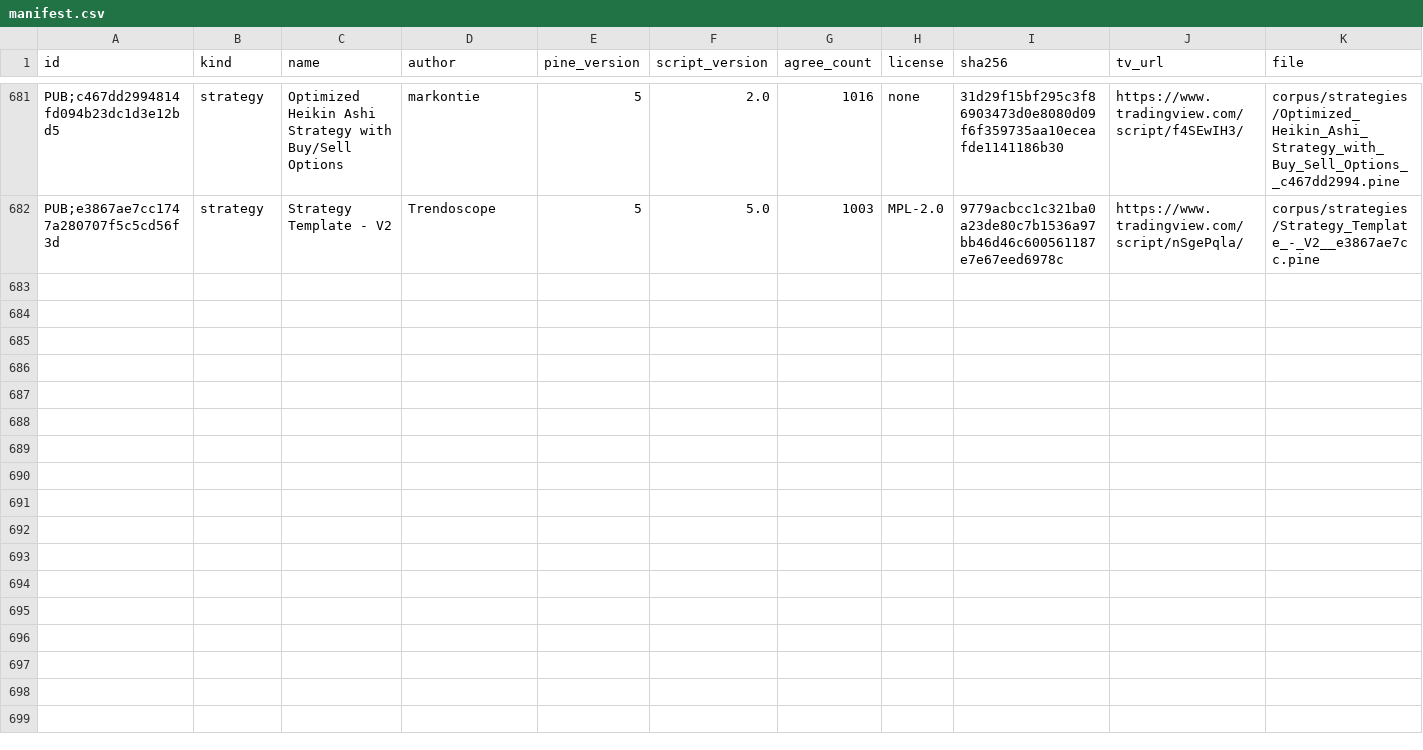
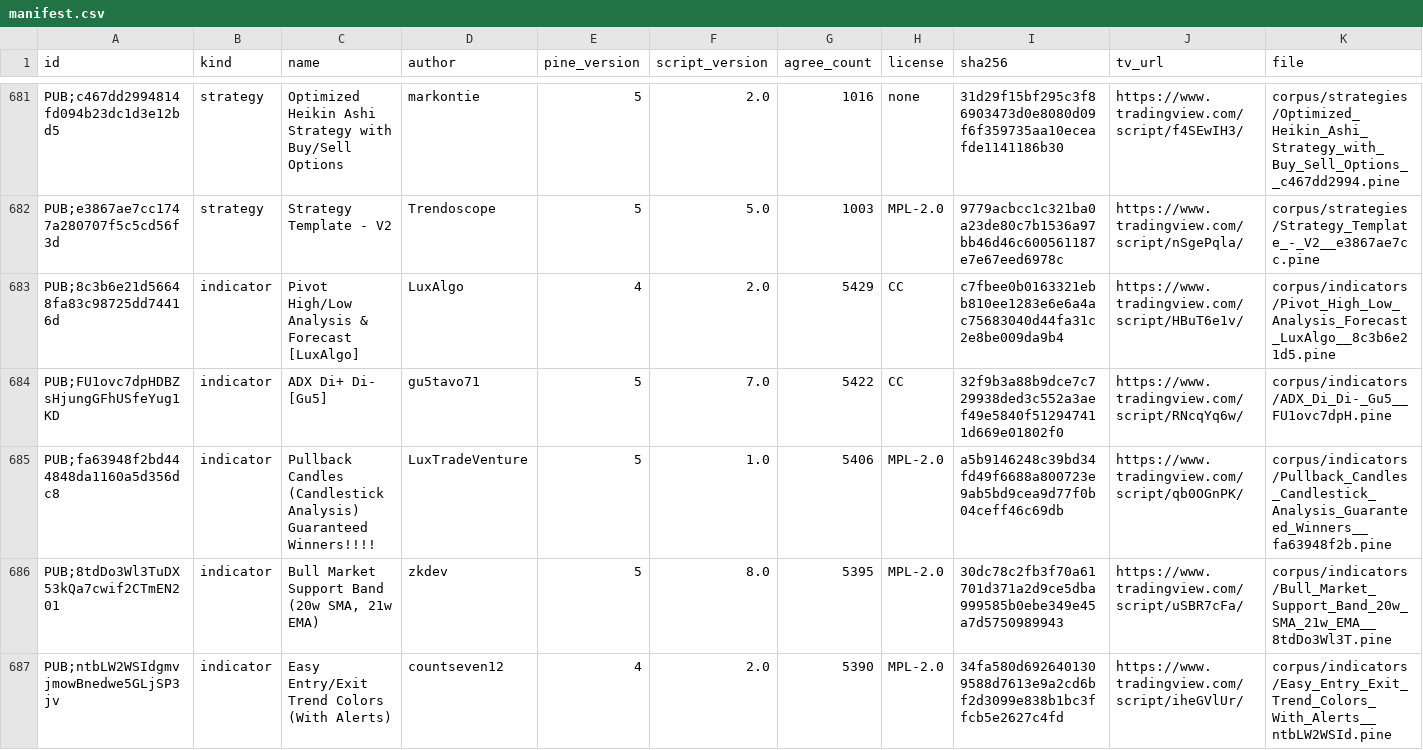
Before and after one commit to PyneSys/pyne-in-the-wild, a CSV file: corpus/manifest.csv, drawn as a sheet; only a part is shown, gaps mark what is left out; rows hold the shown columns only; the diff covers the shown part only; the diff names each change by its address in the sheet, - before the commit and + after, or states it on an @@ line.

```diff
--- a/corpus/manifest.csv
+++ b/corpus/manifest.csv
+row 683: PUB;8c3b6e21d56648fa83c98725dd74416d | indicator | Pivot High/Low Analysis & Forecast [LuxAlgo] | LuxAlgo | 4 | 2.0 | 5429 | CC | c7fbee0b0163321ebb810ee1283e6e6a4ac75683040d44fa31c2e8be009da9b4 | https://www.tradingview.com/script/HBuT6e1v/ | corpus/indicators/Pivot_High_Low_Analysis_Forecast_LuxAlgo__8c3b6e21d5.pine
+row 684: PUB;FU1ovc7dpHDBZsHjungGFhUSfeYug1KD | indicator | ADX Di+ Di- [Gu5] | gu5tavo71 | 5 | 7.0 | 5422 | CC | 32f9b3a88b9dce7c729938ded3c552a3aef49e5840f512947411d669e01802f0 | https://www.tradingview.com/script/RNcqYq6w/ | corpus/indicators/ADX_Di_Di-_Gu5__FU1ovc7dpH.pine
+row 685: PUB;fa63948f2bd444848da1160a5d356dc8 | indicator | Pullback Candles (Candlestick Analysis) Guaranteed Winners!!!! | LuxTradeVenture | 5 | 1.0 | 5406 | MPL-2.0 | a5b9146248c39bd34fd49f6688a800723e9ab5bd9cea9d77f0b04ceff46c69db | https://www.tradingview.com/script/qb0OGnPK/ | corpus/indicators/Pullback_Candles_Candlestick_Analysis_Guaranteed_Winners__fa63948f2b.pine
+row 686: PUB;8tdDo3Wl3TuDX53kQa7cwif2CTmEN201 | indicator | Bull Market Support Band (20w SMA, 21w EMA) | zkdev | 5 | 8.0 | 5395 | MPL-2.0 | 30dc78c2fb3f70a61701d371a2d9ce5dba999585b0ebe349e45a7d5750989943 | https://www.tradingview.com/script/uSBR7cFa/ | corpus/indicators/Bull_Market_Support_Band_20w_SMA_21w_EMA__8tdDo3Wl3T.pine
+row 687: PUB;ntbLW2WSIdgmvjmowBnedwe5GLjSP3jv | indicator | Easy Entry/Exit Trend Colors (With Alerts) | countseven12 | 4 | 2.0 | 5390 | MPL-2.0 | 34fa580d6926401309588d7613e9a2cd6bf2d3099e838b1bc3ffcb5e2627c4fd | https://www.tradingview.com/script/iheGVlUr/ | corpus/indicators/Easy_Entry_Exit_Trend_Colors_With_Alerts__ntbLW2WSId.pine
```
Also changed, not shown: 5 added rows elsewhere in this file, corpus/quarantine/manifest.csv, results/results.csv, 30 other files.
